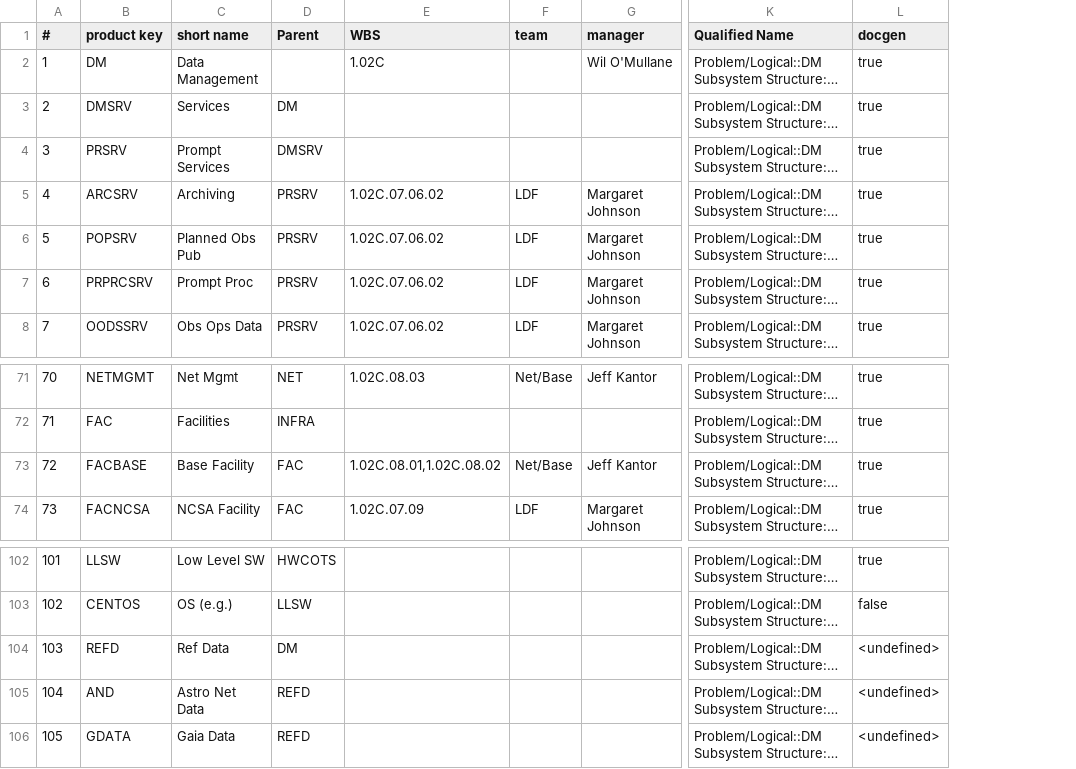
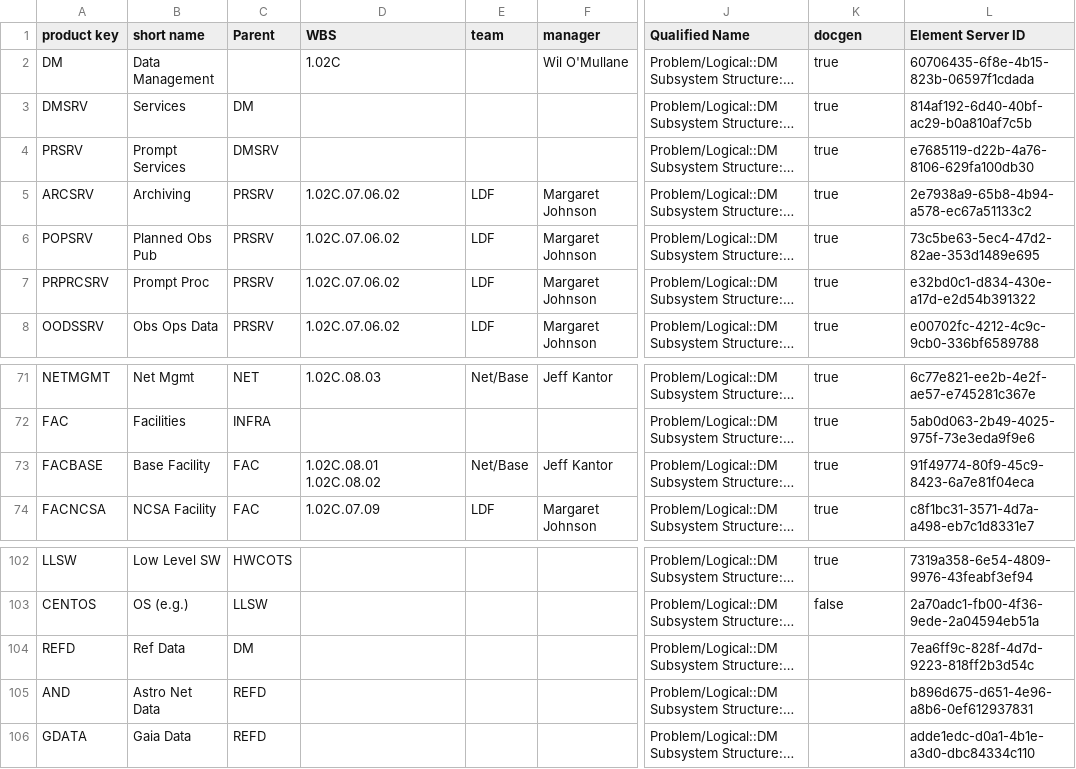
Before and after one commit to lsst-dm/dmtn-104, a CSV file: DM Product Properties.csv, drawn as a sheet; only a part is shown, gaps mark what is left out; long unchanged cells end in …; removed rows and columns are numbered as before the commit, all else as after; ↵ is a line break in a cell; the diff covers the shown part only; the diff names each change by its address in the sheet, - before the commit and + after, or states it on an @@ line.

```diff
--- a/DM Product Properties.csv
+++ b/DM Product Properties.csv
-column A (#), rows 2-8: 1 | 2 | 3 | 4 | 5 | 6 | 7; rows 71-74: 70 | 71 | 72 | 73; rows 102-106: 101 | 102 | 103 | 104 | 105
+column L (Element Server ID), rows 2-8: 60706435-6f8e-4b15-823b-06597f1cdada | 814af192-6d40-40bf-ac29-b0a810af7c5b | e7685119-d22b-4a76-8106-629fa100db30 | 2e7938a9-65b8-4b94-a578-ec67a51133c2 | 73c5be63-5ec4-47d2-82ae-353d1489e695 | e32bd0c1-d834-430e-a17d-e2d54b391322 | e00702fc-4212-4c9c-9cb0-336bf6589788; rows 71-74: 6c77e821-ee2b-4e2f-ae57-e745281c367e | 5ab0d063-2b49-4025-975f-73e3eda9f9e6 | 91f49774-80f9-45c9-8423-6a7e81f04eca | c8f1bc31-3571-4d7a-a498-eb7c1d8331e7; rows 102-106: 7319a358-6e54-4809-9976-43feabf3ef94 | 2a70adc1-fb00-4f36-9ede-2a04594eb51a | 7ea6ff9c-828f-4d7d-9223-818ff2b3d54c | b896d675-d651-4e96-a8b6-0ef612937831 | adde1edc-d0a1-4b1e-a3d0-dbc84334c110
-D73 (WBS): 1.02C.08.01,1.02C.08.02
+D73 (WBS): 1.02C.08.01 ↵ 1.02C.08.02
-K104:K106 (docgen): <undefined>
+K104:K106 (docgen): (empty)
```
Also changed, not shown: 3 added rows, 3 removed rows and 13 edited cells elsewhere in this file, 5 other files.
